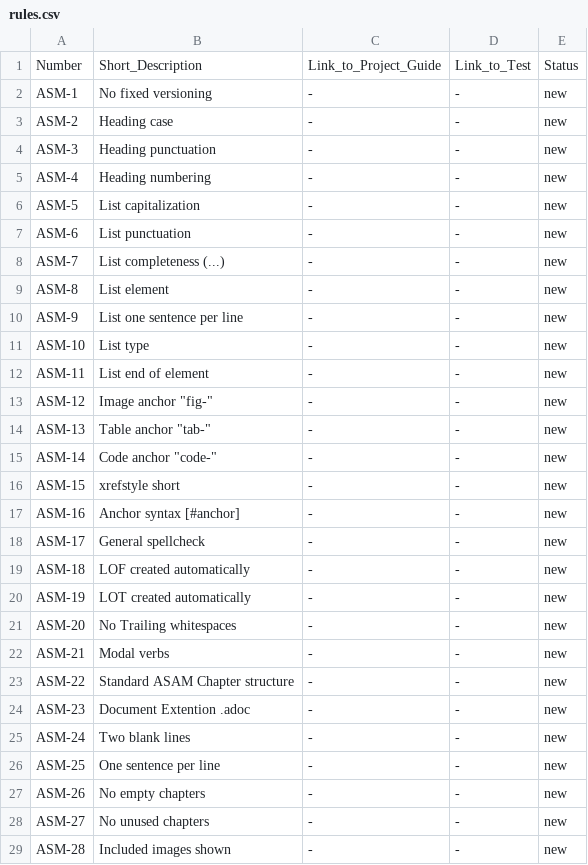
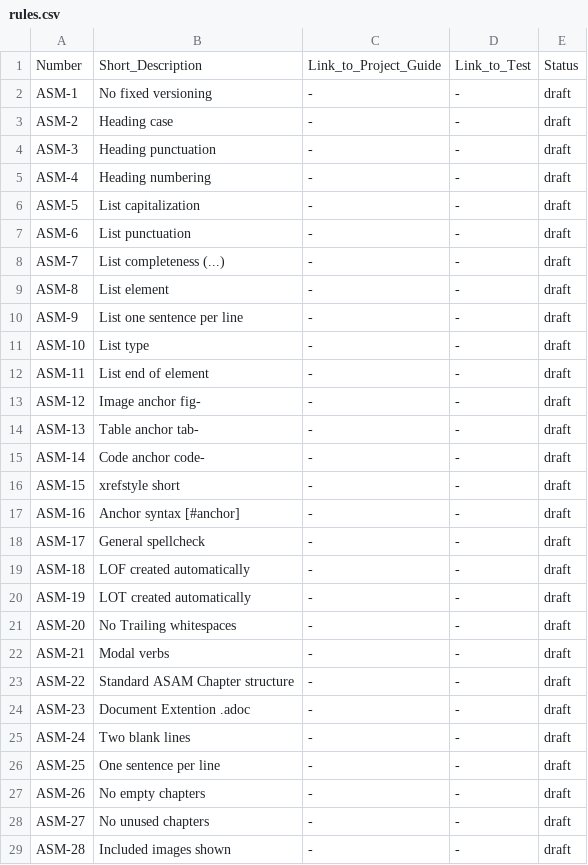
Before and after one commit to asam-ev/asam-project-guide, a CSV file: doc/modules/compendium/pages/writing_guidelines/rules.csv, drawn as a sheet; only a part is shown; the diff covers the shown part only.

Commit message:
update rules.csv
Signed-off-by: Stefan Cyliax <stefan.cyliax@asam.net>

```diff
--- a/doc/modules/compendium/pages/writing_guidelines/rules.csv
+++ b/doc/modules/compendium/pages/writing_guidelines/rules.csv
@@ -1,29 +1,29 @@
 Number,Short_Description,Link_to_Project_Guide,Link_to_Test,Status
-ASM-1,No fixed versioning,-,-,new
-ASM-2,Heading case,-,-,new
-ASM-3,Heading punctuation,-,-,new
-ASM-4,Heading numbering,-,-,new
-ASM-5,List capitalization,-,-,new
-ASM-6,List punctuation,-,-,new
-ASM-7,List completeness (...),-,-,new
-ASM-8,List element,-,-,new
-ASM-9,List one sentence per line,-,-,new
-ASM-10,List type,-,-,new
-ASM-11,List end of element,-,-,new
-ASM-12,Image anchor "fig-",-,-,new
-ASM-13,Table anchor "tab-",-,-,new
-ASM-14,Code anchor "code-",-,-,new
-ASM-15,xrefstyle short,-,-,new
-ASM-16,Anchor syntax [#anchor],-,-,new
-ASM-17,General spellcheck,-,-,new
-ASM-18,LOF created automatically,-,-,new
-ASM-19,LOT created automatically,-,-,new
-ASM-20,No Trailing whitespaces,-,-,new
-ASM-21,Modal verbs,-,-,new
-ASM-22,Standard ASAM Chapter structure,-,-,new
-ASM-23,Document Extention .adoc,-,-,new
-ASM-24,Two blank lines,-,-,new
-ASM-25,One sentence per line,-,-,new
-ASM-26,No empty chapters,-,-,new
-ASM-27,No unused chapters,-,-,new
-ASM-28,Included images shown,-,-,new
+ASM-1,No fixed versioning,-,-,draft
+ASM-2,Heading case,-,-,draft
+ASM-3,Heading punctuation,-,-,draft
+ASM-4,Heading numbering,-,-,draft
+ASM-5,List capitalization,-,-,draft
+ASM-6,List punctuation,-,-,draft
+ASM-7,List completeness (...),-,-,draft
+ASM-8,List element,-,-,draft
+ASM-9,List one sentence per line,-,-,draft
+ASM-10,List type,-,-,draft
+ASM-11,List end of element,-,-,draft
+ASM-12,Image anchor fig-,-,-,draft
+ASM-13,Table anchor tab-,-,-,draft
+ASM-14,Code anchor code-,-,-,draft
+ASM-15,xrefstyle short,-,-,draft
+ASM-16,Anchor syntax [#anchor],-,-,draft
+ASM-17,General spellcheck,-,-,draft
+ASM-18,LOF created automatically,-,-,draft
+ASM-19,LOT created automatically,-,-,draft
+ASM-20,No Trailing whitespaces,-,-,draft
+ASM-21,Modal verbs,-,-,draft
+ASM-22,Standard ASAM Chapter structure,-,-,draft
+ASM-23,Document Extention .adoc,-,-,draft
+ASM-24,Two blank lines,-,-,draft
+ASM-25,One sentence per line,-,-,draft
+ASM-26,No empty chapters,-,-,draft
+ASM-27,No unused chapters,-,-,draft
+ASM-28,Included images shown,-,-,draft
```
Also changed, not shown: 13 edited cells elsewhere in this file.
